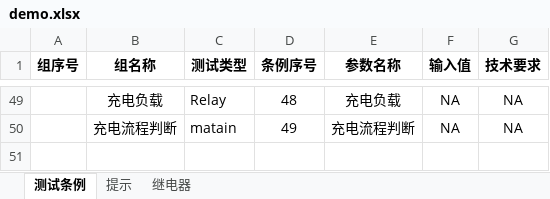
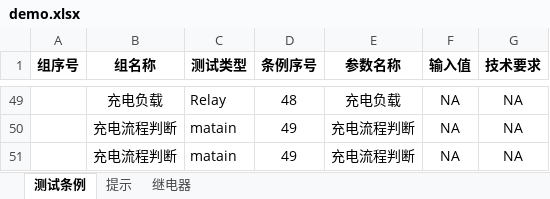
Before and after one commit to newdoublefish/mcmctestsys, an Excel workbook: config/project/demo/demo.xlsx, sheet 测试条例, drawn as a sheet; only a part is shown, gaps mark what is left out; values as stored, in another font and other column widths than the file's, no borders; the diff names each change by its address in the sheet, - before the commit and + after, or states it on an @@ line.

```diff
--- a/config/project/demo/demo.xlsx (sheet 测试条例)
+++ b/config/project/demo/demo.xlsx (sheet 测试条例)
+row 51:  | 充电流程判断 | matain | 49 | 充电流程判断 | NA | NA
```
Also changed, not shown: 21 other files.
